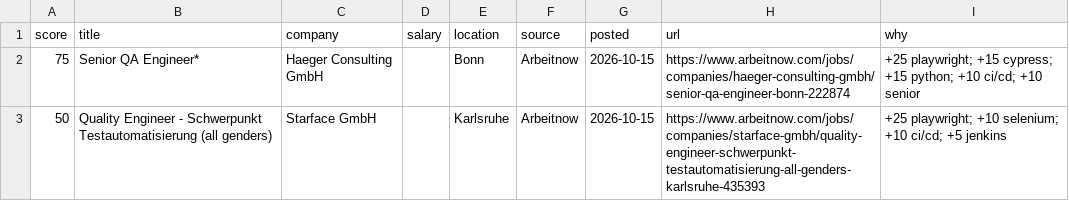
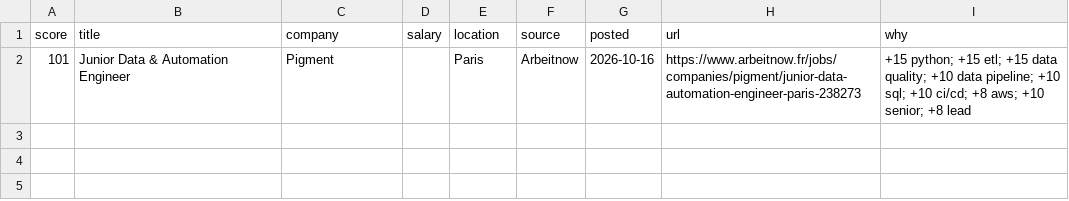
Before and after one commit to RusmirB/job-scraper, a CSV file: report.csv, drawn as a sheet; removed rows and columns are numbered as before the commit, all else as after; the diff names each change by its address in the sheet, - before the commit and + after, or states it on an @@ line.

```diff
--- a/report.csv
+++ b/report.csv
-row 2: 75 | Senior QA Engineer* | Haeger Consulting GmbH |  | Bonn | Arbeitnow | 2026-10-15 | https://www.arbeitnow.com/jobs/companies/haeger-consulting-gmbh/senior-qa-engineer-bonn-222874 | +25 playwright; +15 cypress; +15 python; +10 ci/cd; +10 senior
-row 3: 50 | Quality Engineer - Schwerpunkt Testautomatisierung (all genders) | Starface GmbH |  | Karlsruhe | Arbeitnow | 2026-10-15 | https://www.arbeitnow.com/jobs/companies/starface-gmbh/quality-engineer-schwerpunkt-testautomatisierung-all-genders-karlsruhe-435393 | +25 playwright; +10 selenium; +10 ci/cd; +5 jenkins
+row 2: 101 | Junior Data & Automation Engineer | Pigment |  | Paris | Arbeitnow | 2026-10-16 | https://www.arbeitnow.fr/jobs/companies/pigment/junior-data-automation-engineer-paris-238273 | +15 python; +15 etl; +15 data quality; +10 data pipeline; +10 sql; +10 ci/cd; +8 aws; +10 senior; +8 lead
```
Also changed, not shown: 2 other files.
